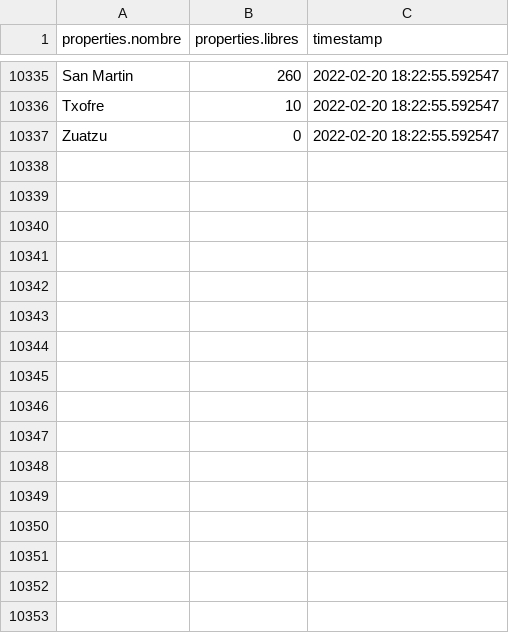
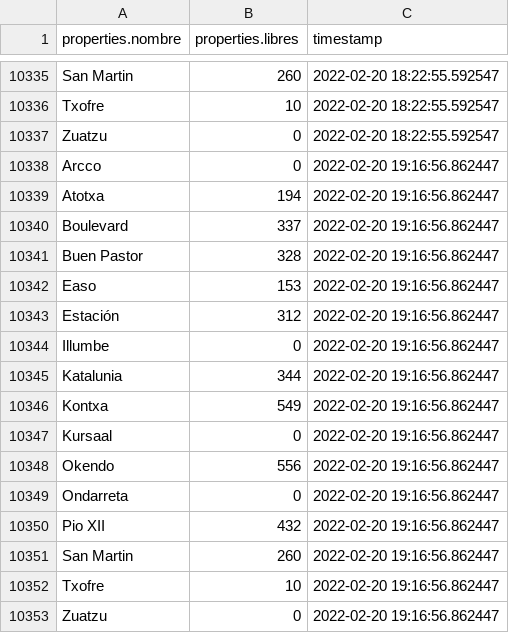
Before and after one commit to anderfernandez/Donostia-empty-parking-lots-forecast, a CSV file: data/data.csv, drawn as a sheet; only a part is shown, gaps mark what is left out.

Commit message:
Automatically updated data

```diff
--- a/data/data.csv
+++ b/data/data.csv
@@ -10337 +10337,17 @@ Txofre,10,2022-02-20 18:22:55.592547
 Zuatzu,0,2022-02-20 18:22:55.592547
+Arcco,0,2022-02-20 19:16:56.862447
+Atotxa,194,2022-02-20 19:16:56.862447
+Boulevard,337,2022-02-20 19:16:56.862447
+Buen Pastor,328,2022-02-20 19:16:56.862447
+Easo,153,2022-02-20 19:16:56.862447
+Estación,312,2022-02-20 19:16:56.862447
+Illumbe,0,2022-02-20 19:16:56.862447
+Katalunia,344,2022-02-20 19:16:56.862447
+Kontxa,549,2022-02-20 19:16:56.862447
+Kursaal,0,2022-02-20 19:16:56.862447
+Okendo,556,2022-02-20 19:16:56.862447
+Ondarreta,0,2022-02-20 19:16:56.862447
+Pio XII,432,2022-02-20 19:16:56.862447
+San Martin,260,2022-02-20 19:16:56.862447
+Txofre,10,2022-02-20 19:16:56.862447
+Zuatzu,0,2022-02-20 19:16:56.862447
```
